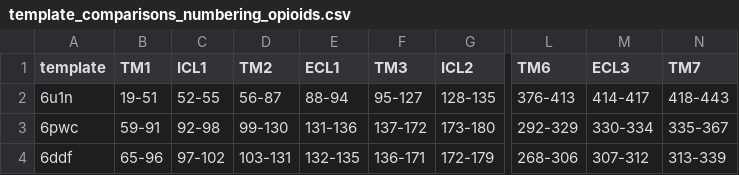
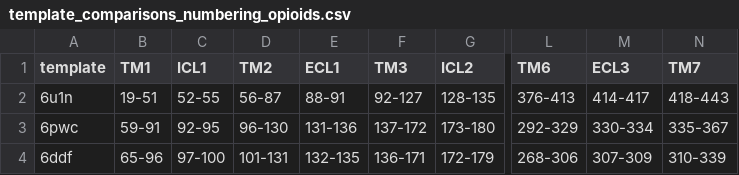
Before and after one commit to MoreiraLAB/or, a CSV file: metadata/template_comparisons_numbering_opioids.csv, drawn as a sheet; only a part is shown, gaps mark what is left out; the diff names each change by its address in the sheet, - before the commit and + after, or states it on an @@ line.

Commit message:
Fix receptor template and partner residue numbering

```diff
--- a/metadata/template_comparisons_numbering_opioids.csv
+++ b/metadata/template_comparisons_numbering_opioids.csv
-E2 (ECL1): 88-94
+E2 (ECL1): 88-91
-F2 (TM3): 95-127
+F2 (TM3): 92-127
-C3 (ICL1): 92-98
+C3 (ICL1): 92-95
-D3 (TM2): 99-130
+D3 (TM2): 96-130
-C4 (ICL1): 97-102
+C4 (ICL1): 97-100
-D4 (TM2): 103-131
+D4 (TM2): 101-131
-M4 (ECL3): 307-312
+M4 (ECL3): 307-309
-N4 (TM7): 313-339
+N4 (TM7): 310-339
```
Also changed, not shown: 1 other file.
